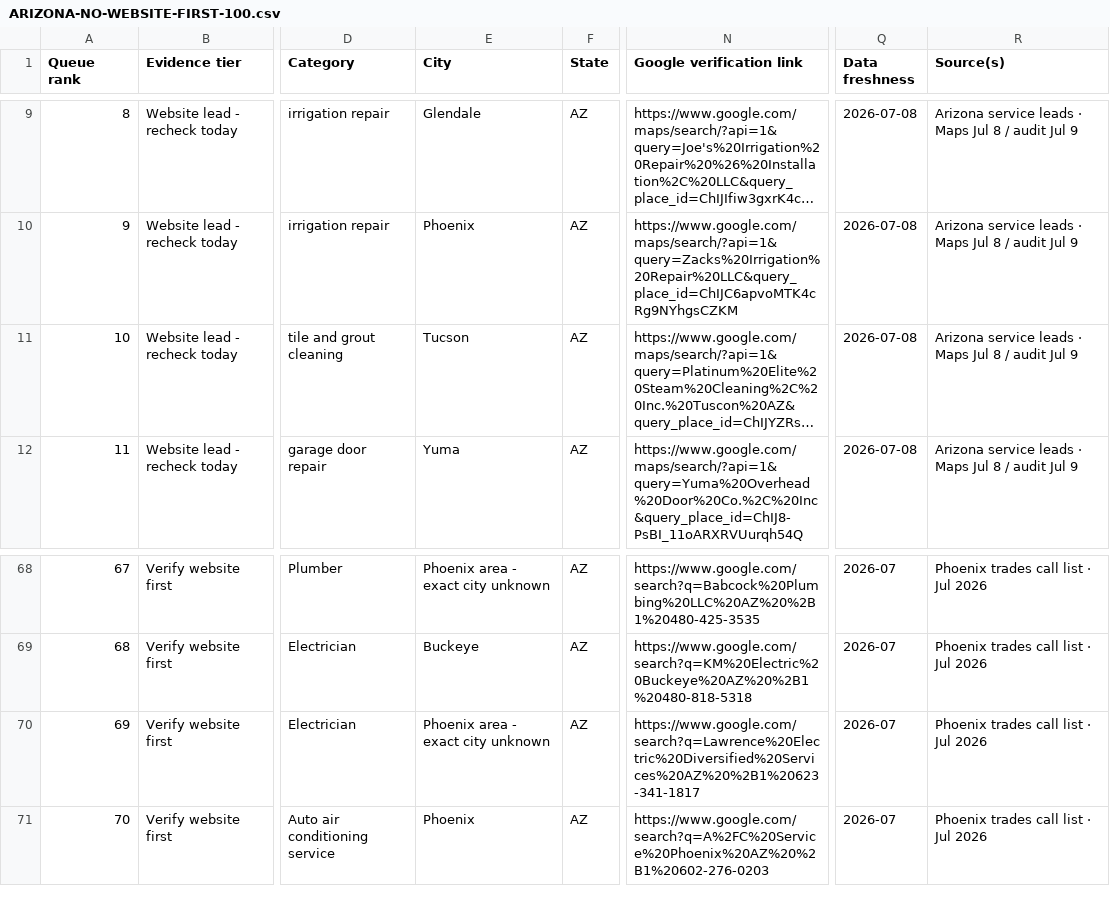
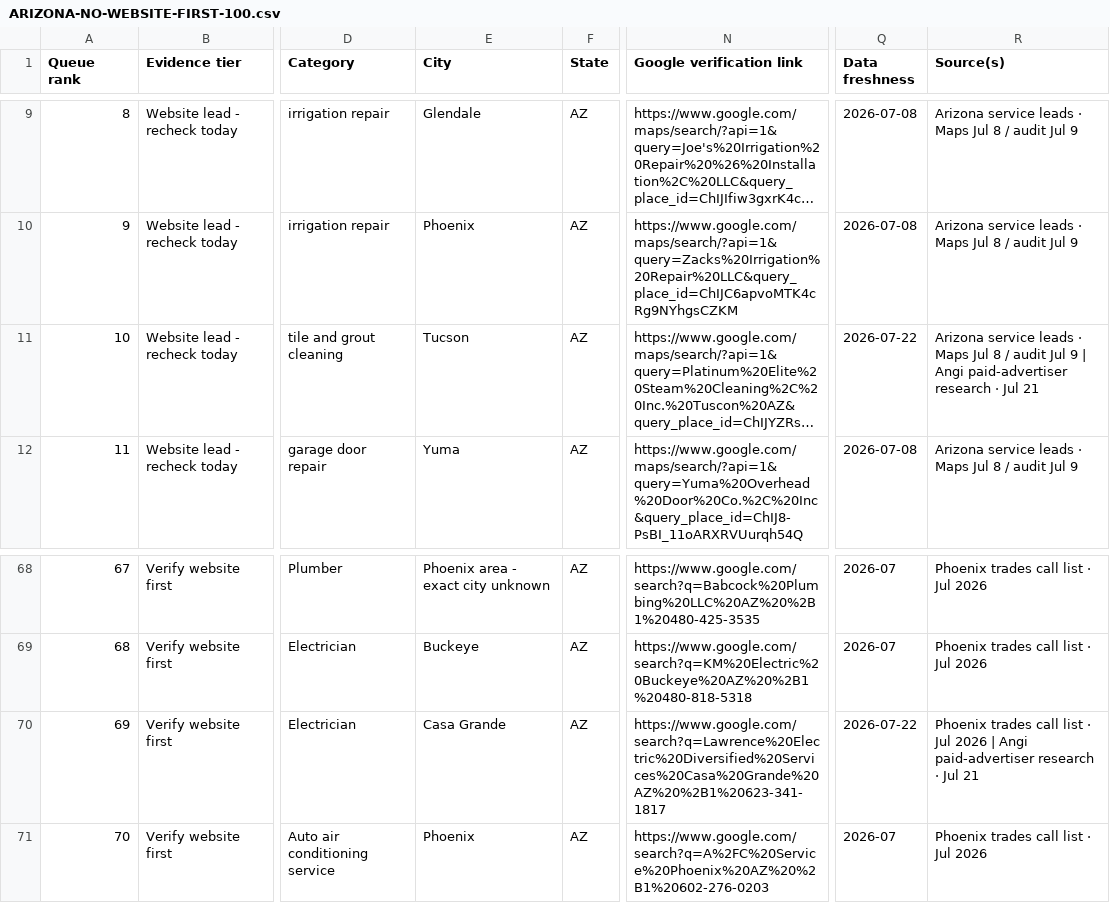
Before and after one commit to Jpwcryflypen/missedme-site, a CSV file: desk-e42ace410b9023f39af7/downloads/ARIZONA-NO-WEBSITE-FIRST-100.csv, drawn as a sheet; only a part is shown, gaps mark what is left out; long unchanged cells end in …; the diff names each change by its address in the sheet, - before the commit and + after, or states it on an @@ line.

```diff
--- a/desk-e42ace410b9023f39af7/downloads/ARIZONA-NO-WEBSITE-FIRST-100.csv
+++ b/desk-e42ace410b9023f39af7/downloads/ARIZONA-NO-WEBSITE-FIRST-100.csv
-Q11 (Data freshness): 2026-07-08
+Q11 (Data freshness): 2026-07-22
-R11 (Source(s)): …Jul 9
+R11 (Source(s)): …Jul 9 | Angi paid-advertiser research · Jul 21
-E70 (City): Phoenix area - exact city unknown
+E70 (City): Casa Grande
-N70 (Google verification link): https://www.google.com/search?q=Lawrence%20Electric%20Diversified%20Services%20AZ%20%2B1%20623-341-1817
+N70 (Google verification link): https://www.google.com/search?q=Lawrence%20Electric%20Diversified%20Services%20Casa%20Grande%20AZ%20%2B1%20623-341-1817
-Q70 (Data freshness): 2026-07
+Q70 (Data freshness): 2026-07-22
-R70 (Source(s)): …Jul 2026
+R70 (Source(s)): …Jul 2026 | Angi paid-advertiser research · Jul 21
```
Also changed, not shown: desk-e42ace410b9023f39af7/downloads/ARIZONA-NO-WEBSITE-FIRST-30.csv, desk-e42ace410b9023f39af7/downloads/ARIZONA-NO-WEBSITE-NEXT-70.csv, 10 other files.
